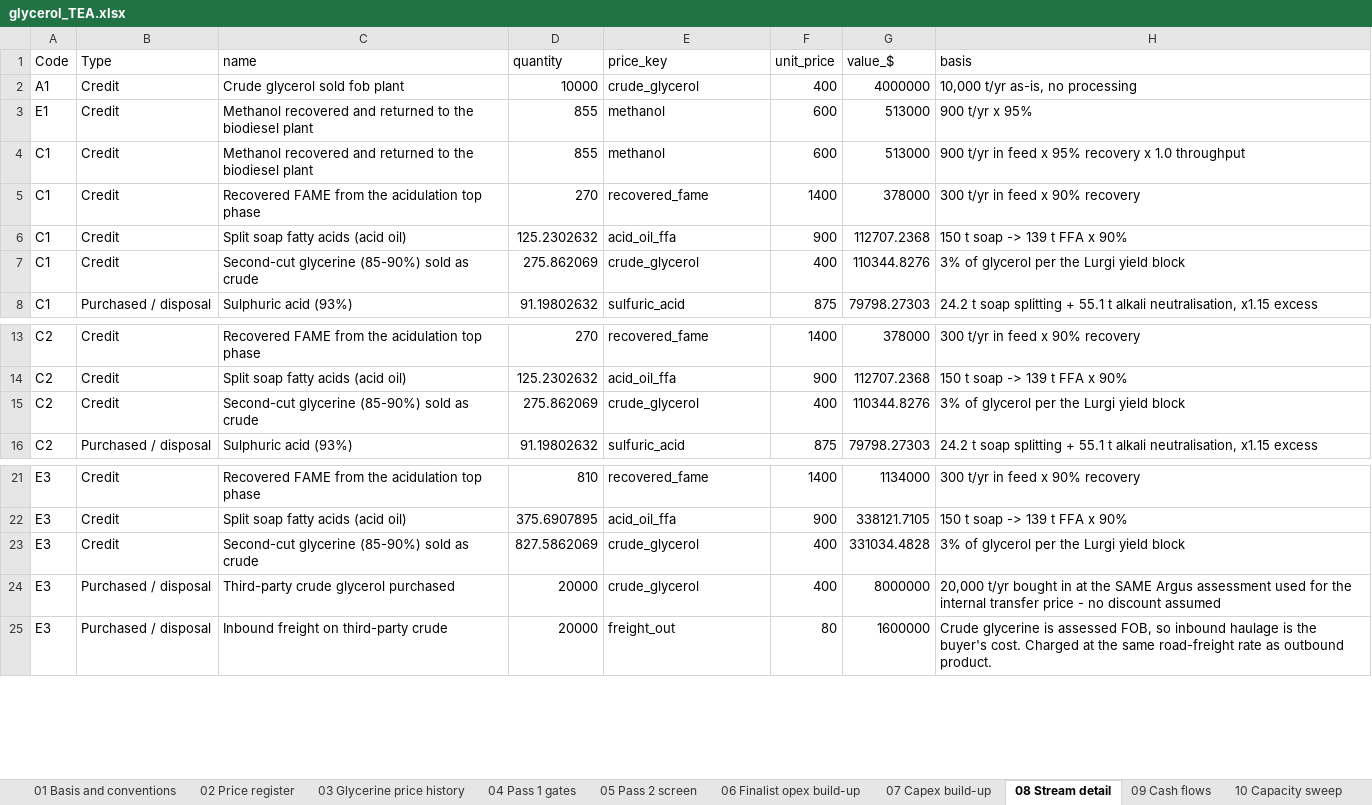
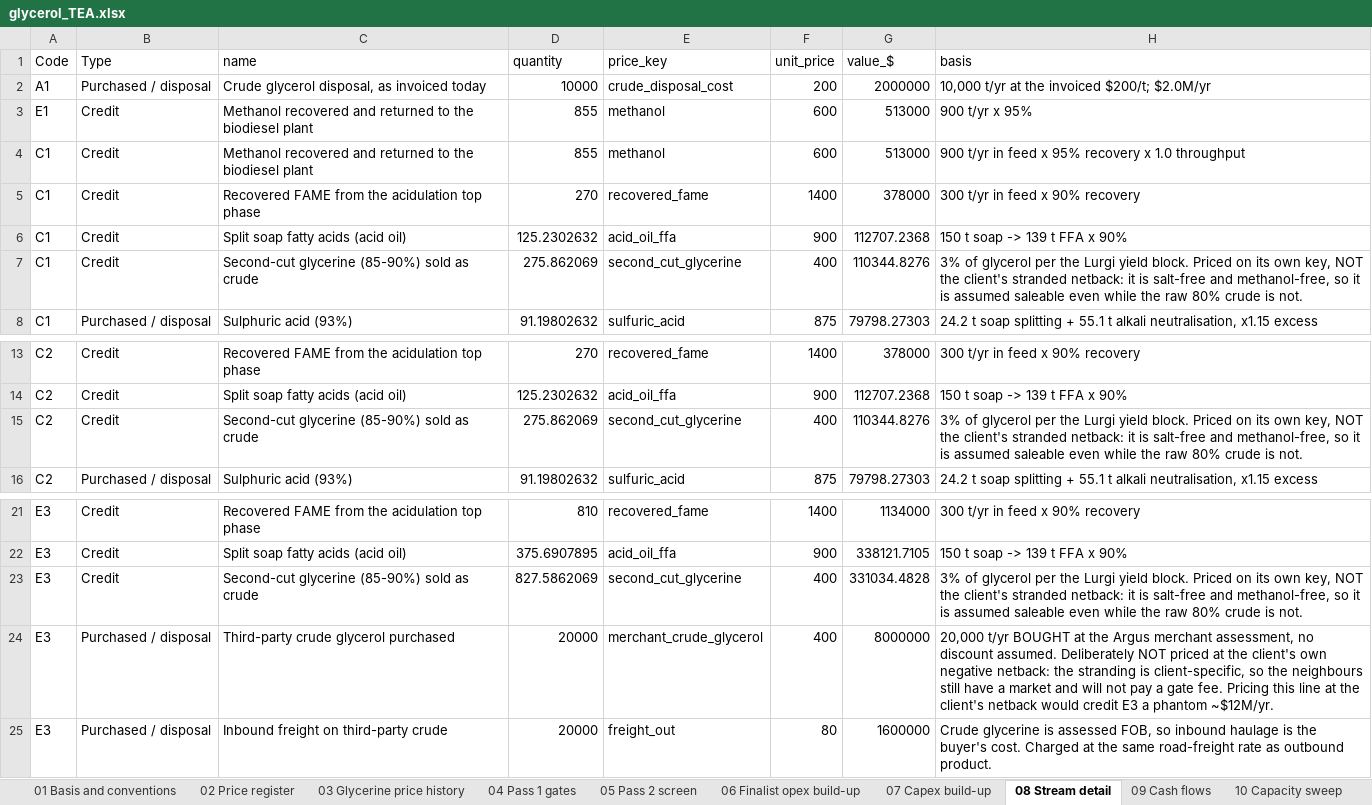
Before and after one commit to msk325-wq/cheme4320, an Excel workbook: outputs/glycerol_TEA.xlsx, sheet 08 Stream detail, drawn as a sheet; only a part is shown, gaps mark what is left out; values as stored, in another font and other column widths than the file's, no borders; the diff names each change by its address in the sheet, - before the commit and + after, or states it on an @@ line.

```diff
--- a/outputs/glycerol_TEA.xlsx (sheet 08 Stream detail)
+++ b/outputs/glycerol_TEA.xlsx (sheet 08 Stream detail)
-B2 (Type): Credit
+B2 (Type): Purchased / disposal
-C2 (name): Crude glycerol sold fob plant
+C2 (name): Crude glycerol disposal, as invoiced today
-E2 (price_key): crude_glycerol
+E2 (price_key): crude_disposal_cost
-F2 (unit_price): 400
+F2 (unit_price): 200
-G2 (value_$): 4000000
+G2 (value_$): 2000000
-H2 (basis): 10,000 t/yr as-is, no processing
+H2 (basis): 10,000 t/yr at the invoiced $200/t; $2.0M/yr
-E7 (price_key): crude_glycerol
+E7 (price_key): second_cut_glycerine
-H7 (basis): …Lurgi yield block
+H7 (basis): …Lurgi yield block. Priced on its own key, NOT the client's stranded netback: it is salt-free and methanol-free, so it is assumed saleable even while the raw 80% crude is not.
-E15 (price_key): crude_glycerol
+E15 (price_key): second_cut_glycerine
-H15 (basis): …Lurgi yield block
+H15 (basis): …Lurgi yield block. Priced on its own key, NOT the client's stranded netback: it is salt-free and methanol-free, so it is assumed saleable even while the raw 80% crude is not.
-E23 (price_key): crude_glycerol
+E23 (price_key): second_cut_glycerine
-H23 (basis): …Lurgi yield block
+H23 (basis): …Lurgi yield block. Priced on its own key, NOT the client's stranded netback: it is salt-free and methanol-free, so it is assumed saleable even while the raw 80% crude is not.
-E24 (price_key): crude_glycerol
+E24 (price_key): merchant_crude_glycerol
-H24 (basis): 20,000 t/yr bought in at the SAME Argus assessment used for the internal transfer price - no discount assumed
+H24 (basis): 20,000 t/yr BOUGHT at the Argus merchant assessment, no discount assumed. Deliberately NOT priced at the client's own negative netback: the stranding is client-specific, so the neighbours still have a market and will not pay a gate fee. Pricing this line at the client's netback would credit E3 a phantom ~$12M/yr.
```
Also changed, not shown: sheet 09 Cash flows, sheet 05 Pass 2 screen, sheet 13 Tornado C1, sheet 12 Tornado E3, sheet 02 Price register, sheet 10 Capacity sweep, 7 more sheets, 11 other files.
